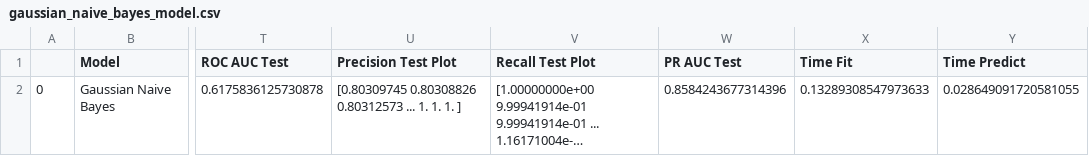
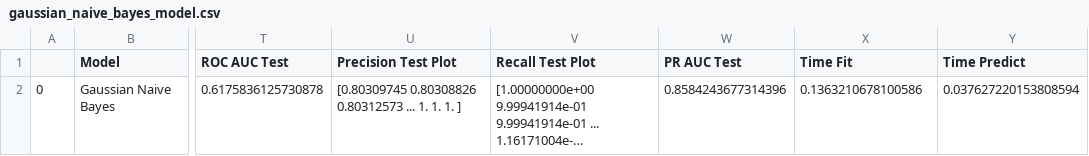
Before and after one commit to thomas0299/futuristic-platipus, a CSV file: models/gaussian_naive_bayes_model.csv, drawn as a sheet; only a part is shown, gaps mark what is left out; long unchanged cells end in …; the diff names each change by its address in the sheet, - before the commit and + after, or states it on an @@ line.

Commit message:
Update gaussian_naive_bayes_model.csv

```diff
--- a/models/gaussian_naive_bayes_model.csv
+++ b/models/gaussian_naive_bayes_model.csv
-X2 (Time Fit): 0.13289308547973633
+X2 (Time Fit): 0.1363210678100586
-Y2 (Time Predict): 0.028649091720581055
+Y2 (Time Predict): 0.037627220153808594
```
